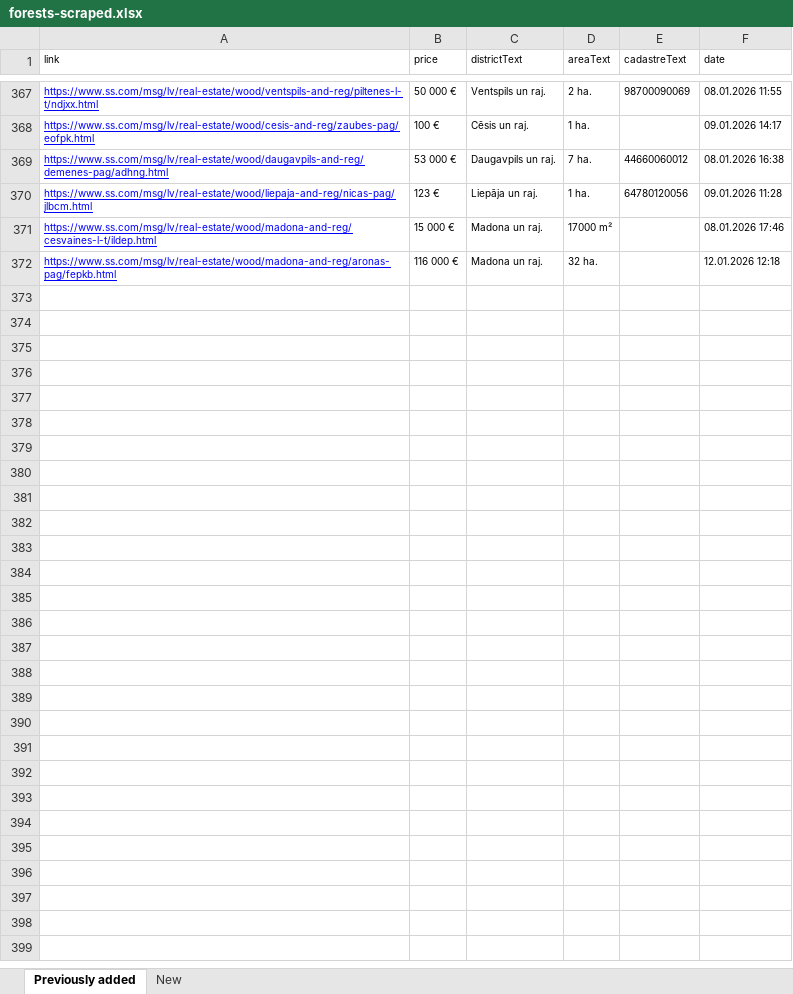
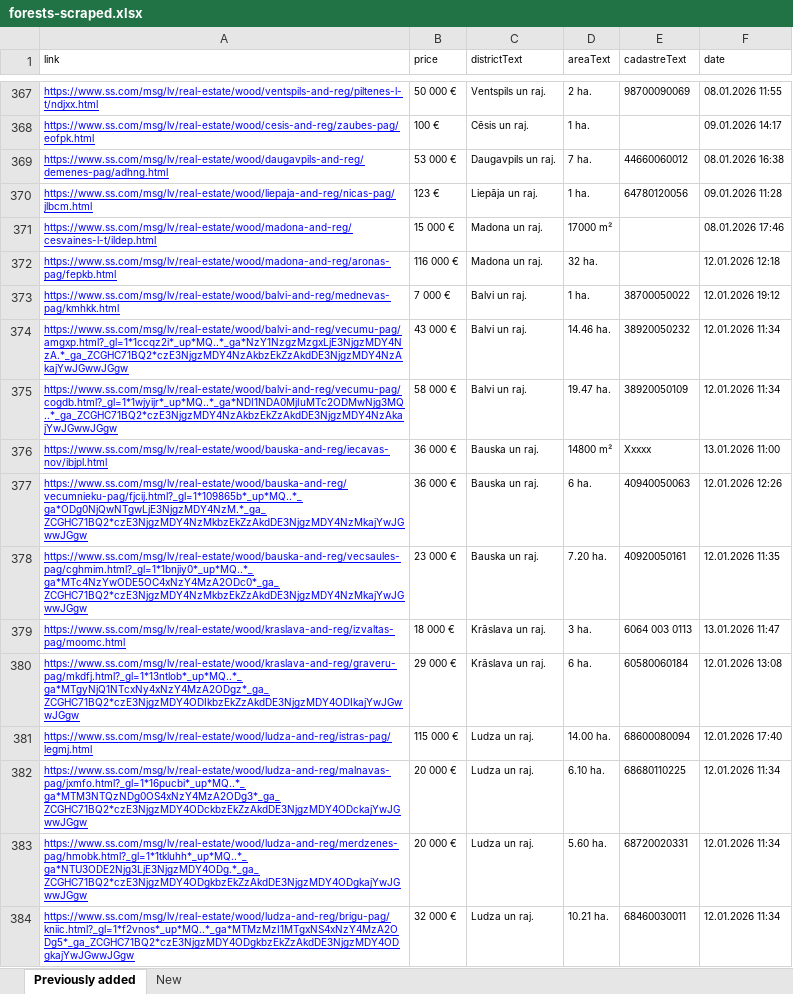
Before and after one commit to Martins-K/forest_land_scraper, an Excel workbook: forests-scraped.xlsx, sheet Previously added, drawn as a sheet; only a part is shown, gaps mark what is left out; values as stored, in another font and other column widths than the file's, no borders; the diff names each change by its address in the sheet, - before the commit and + after, or states it on an @@ line.

```diff
--- a/forests-scraped.xlsx (sheet Previously added)
+++ b/forests-scraped.xlsx (sheet Previously added)
+row 373: https://www.ss.com/msg/lv/real-estate/wood/balvi-and-reg/mednevas-pag/kmhkk.html | 7 000 € | Balvi un raj. | 1 ha. | 38700050022 | 12.01.2026 19:12
+row 374: https://www.ss.com/msg/lv/real-estate/wood/balvi-and-reg/vecumu-pag/amgxp.html?_gl=1*1ccqz2i*_up*MQ..*_ga*NzY1NzgzMzgxLjE3NjgzMDY4NzA.*_ga_ZCGHC71BQ2*czE3NjgzMDY4NzAkbzEkZzAkdDE3NjgzMDY4NzAkajYwJGwwJGgw | 43 000 € | Balvi un raj. | 14.46 ha. | 38920050232 | 12.01.2026 11:34
+row 375: https://www.ss.com/msg/lv/real-estate/wood/balvi-and-reg/vecumu-pag/cogdb.html?_gl=1*1wjyijr*_up*MQ..*_ga*NDI1NDA0MjIuMTc2ODMwNjg3MQ..*_ga_ZCGHC71BQ2*czE3NjgzMDY4NzAkbzEkZzAkdDE3NjgzMDY4NzAkajYwJGwwJGgw | 58 000 € | Balvi un raj. | 19.47 ha. | 38920050109 | 12.01.2026 11:34
+row 376: https://www.ss.com/msg/lv/real-estate/wood/bauska-and-reg/iecavas-nov/ibjpl.html | 36 000 € | Bauska un raj. | 14800 m² | Xxxxx | 13.01.2026 11:00
+row 377: https://www.ss.com/msg/lv/real-estate/wood/bauska-and-reg/vecumnieku-pag/fjcij.html?_gl=1*109865b*_up*MQ..*_ga*ODg0NjQwNTgwLjE3NjgzMDY4NzM.*_ga_ZCGHC71BQ2*czE3NjgzMDY4NzMkbzEkZzAkdDE3NjgzMDY4NzMkajYwJGwwJGgw | 36 000 € | Bauska un raj. | 6 ha. | 40940050063 | 12.01.2026 12:26
+row 378: https://www.ss.com/msg/lv/real-estate/wood/bauska-and-reg/vecsaules-pag/cghmim.html?_gl=1*1bnjiy0*_up*MQ..*_ga*MTc4NzYwODE5OC4xNzY4MzA2ODc0*_ga_ZCGHC71BQ2*czE3NjgzMDY4NzMkbzEkZzAkdDE3NjgzMDY4NzMkajYwJGwwJGgw | 23 000 € | Bauska un raj. | 7.20 ha. | 40920050161 | 12.01.2026 11:35
+row 379: https://www.ss.com/msg/lv/real-estate/wood/kraslava-and-reg/izvaltas-pag/moomc.html | 18 000 € | Krāslava un raj. | 3 ha. | 6064 003 0113 | 13.01.2026 11:47
+row 380: https://www.ss.com/msg/lv/real-estate/wood/kraslava-and-reg/graveru-pag/mkdfj.html?_gl=1*13ntlob*_up*MQ..*_ga*MTgyNjQ1NTcxNy4xNzY4MzA2ODgz*_ga_ZCGHC71BQ2*czE3NjgzMDY4ODIkbzEkZzAkdDE3NjgzMDY4ODIkajYwJGwwJGgw | 29 000 € | Krāslava un raj. | 6 ha. | 60580060184 | 12.01.2026 13:08
+row 381: https://www.ss.com/msg/lv/real-estate/wood/ludza-and-reg/istras-pag/legmj.html | 115 000 € | Ludza un raj. | 14.00 ha. | 68600080094 | 12.01.2026 17:40
+row 382: https://www.ss.com/msg/lv/real-estate/wood/ludza-and-reg/malnavas-pag/jxmfo.html?_gl=1*16pucbi*_up*MQ..*_ga*MTM3NTQzNDg0OS4xNzY4MzA2ODg3*_ga_ZCGHC71BQ2*czE3NjgzMDY4ODckbzEkZzAkdDE3NjgzMDY4ODckajYwJGwwJGgw | 20 000 € | Ludza un raj. | 6.10 ha. | 68680110225 | 12.01.2026 11:34
+row 383: https://www.ss.com/msg/lv/real-estate/wood/ludza-and-reg/merdzenes-pag/hmobk.html?_gl=1*1tkluhh*_up*MQ..*_ga*NTU3ODE2Njg3LjE3NjgzMDY4ODg.*_ga_ZCGHC71BQ2*czE3NjgzMDY4ODgkbzEkZzAkdDE3NjgzMDY4ODgkajYwJGwwJGgw | 20 000 € | Ludza un raj. | 5.60 ha. | 68720020331 | 12.01.2026 11:34
+row 384: https://www.ss.com/msg/lv/real-estate/wood/ludza-and-reg/brigu-pag/kniic.html?_gl=1*f2vnos*_up*MQ..*_ga*MTMzMzI1MTgxNS4xNzY4MzA2ODg5*_ga_ZCGHC71BQ2*czE3NjgzMDY4ODgkbzEkZzAkdDE3NjgzMDY4ODgkajYwJGwwJGgw | 32 000 € | Ludza un raj. | 10.21 ha. | 68460030011 | 12.01.2026 11:34
```
Also changed, not shown: sheet New.
